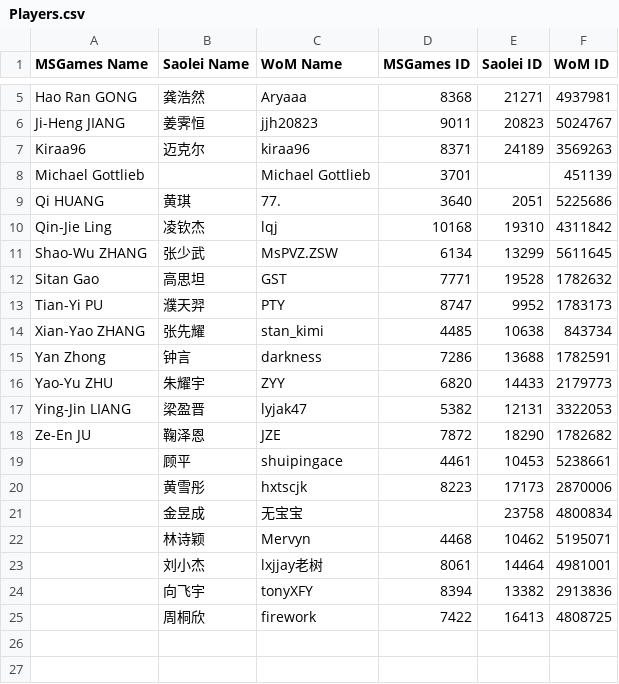
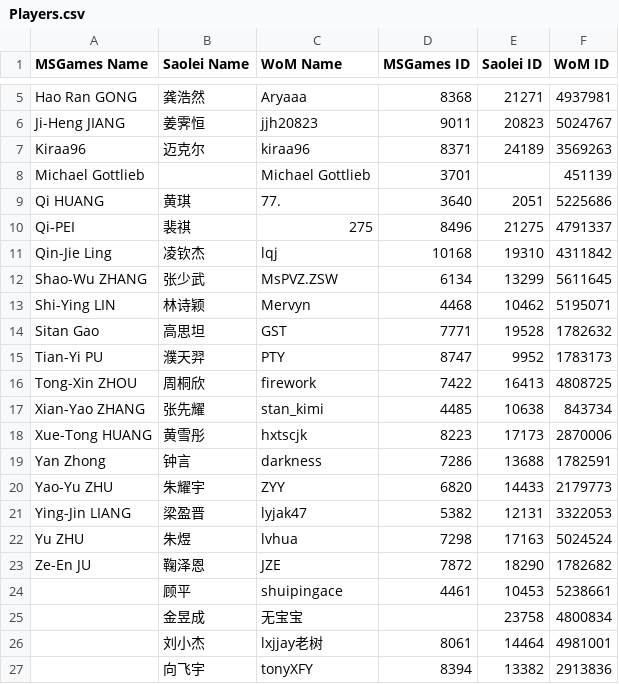
Before and after one commit to putianyi889/Gold-Sheep-Cup, a CSV file: Guides/Players.csv, drawn as a sheet; only a part is shown, gaps mark what is left out.

Commit message:
Update Players.csv

```diff
--- a/Guides/Players.csv
+++ b/Guides/Players.csv
@@ -9,7 +9,11 @@ Michael Gottlieb,,Michael Gottlieb,3701,,451139
 Qi HUANG,黄琪,77.,3640,2051,5225686
+Qi-PEI,裴祺,275,8496,21275,4791337
 Qin-Jie Ling,凌钦杰,lqj,10168,19310,4311842
 Shao-Wu ZHANG,张少武,MsPVZ.ZSW,6134,13299,5611645
+Shi-Ying LIN,林诗颖,Mervyn,4468,10462,5195071
 Sitan Gao,高思坦,GST,7771,19528,1782632
 Tian-Yi PU,濮天羿,PTY,8747,9952,1783173
+Tong-Xin ZHOU,周桐欣,firework,7422,16413,4808725
 Xian-Yao ZHANG,张先耀,stan_kimi,4485,10638,843734
+Xue-Tong HUANG,黄雪彤,hxtscjk,8223,17173,2870006
 Yan Zhong,钟言,darkness,7286,13688,1782591
@@ -17,9 +21,7 @@ Yao-Yu ZHU,朱耀宇,ZYY,6820,14433,2179773
 Ying-Jin LIANG,梁盈晋,lyjak47,5382,12131,3322053
+Yu ZHU,朱煜,lvhua,7298,17163,5024524
 Ze-En JU,鞠泽恩,JZE,7872,18290,1782682
 ,顾平,shuipingace,4461,10453,5238661
-,黄雪彤,hxtscjk,8223,17173,2870006
 ,金昱成,无宝宝,,23758,4800834
-,林诗颖,Mervyn,4468,10462,5195071
 ,刘小杰,lxjjay老树,8061,14464,4981001
 ,向飞宇,tonyXFY,8394,13382,2913836
-,周桐欣,firework,7422,16413,4808725
```
